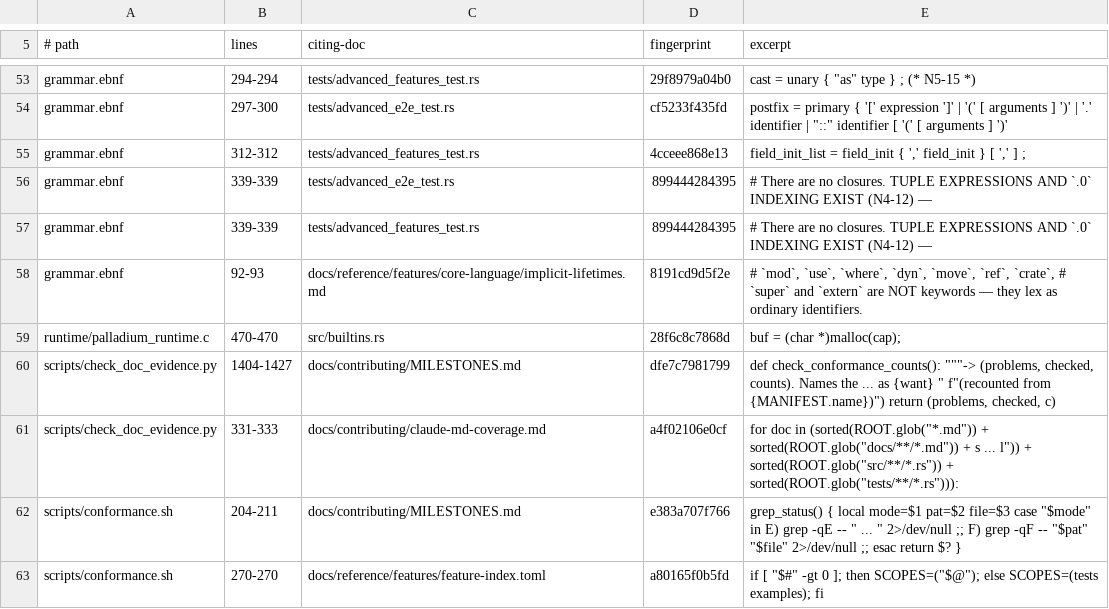
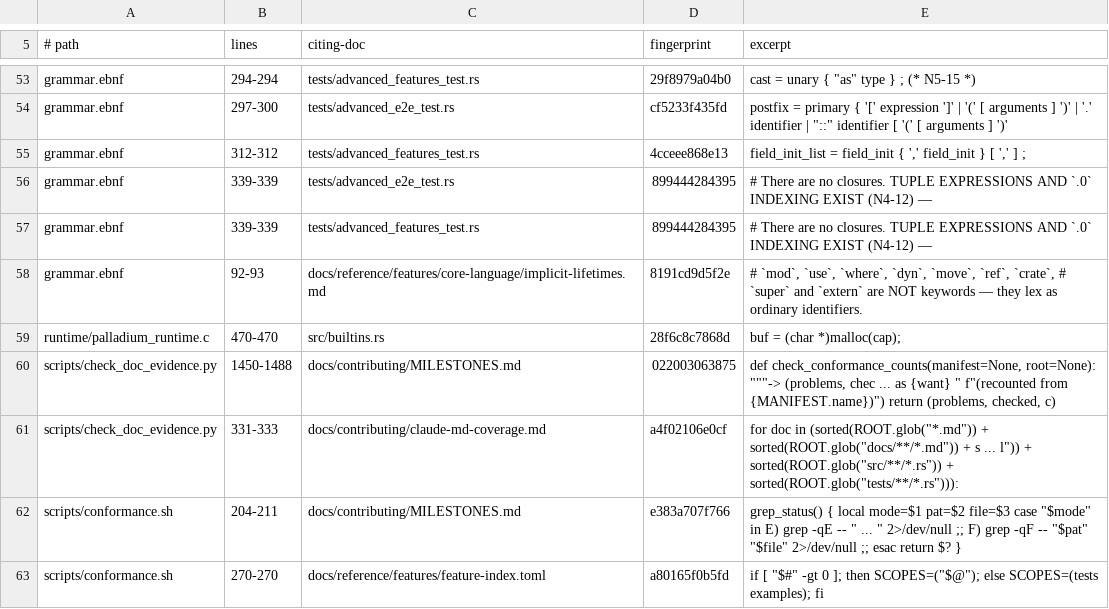
Before and after one commit to labforadvancedstudy/palladium-a, a TSV file: docs/citation-pins.tsv, drawn as a sheet; only a part is shown, gaps mark what is left out.

```diff
--- a/docs/citation-pins.tsv
+++ b/docs/citation-pins.tsv
@@ -59,3 +59,3 @@ grammar.ebnf	92-93	docs/reference/features/core-language/implicit-lifetimes.md	8
 runtime/palladium_runtime.c	470-470	src/builtins.rs	28f6c8c7868d	buf = (char *)malloc(cap);
-scripts/check_doc_evidence.py	1404-1427	docs/contributing/MILESTONES.md	dfe7c7981799	def check_conformance_counts(): """-> (problems, checked, counts). Names the  ... as {want} " f"(recounted from {MANIFEST.name})") return (problems, checked, c)
+scripts/check_doc_evidence.py	1450-1488	docs/contributing/MILESTONES.md	022003063875	def check_conformance_counts(manifest=None, root=None): """-> (problems, chec ... as {want} " f"(recounted from {MANIFEST.name})") return (problems, checked, c)
 scripts/check_doc_evidence.py	331-333	docs/contributing/claude-md-coverage.md	a4f02106e0cf	for doc in (sorted(ROOT.glob("*.md")) + sorted(ROOT.glob("docs/**/*.md")) + s ... l")) + sorted(ROOT.glob("src/**/*.rs")) + sorted(ROOT.glob("tests/**/*.rs"))):
```
Also changed, not shown: 3 other files.
